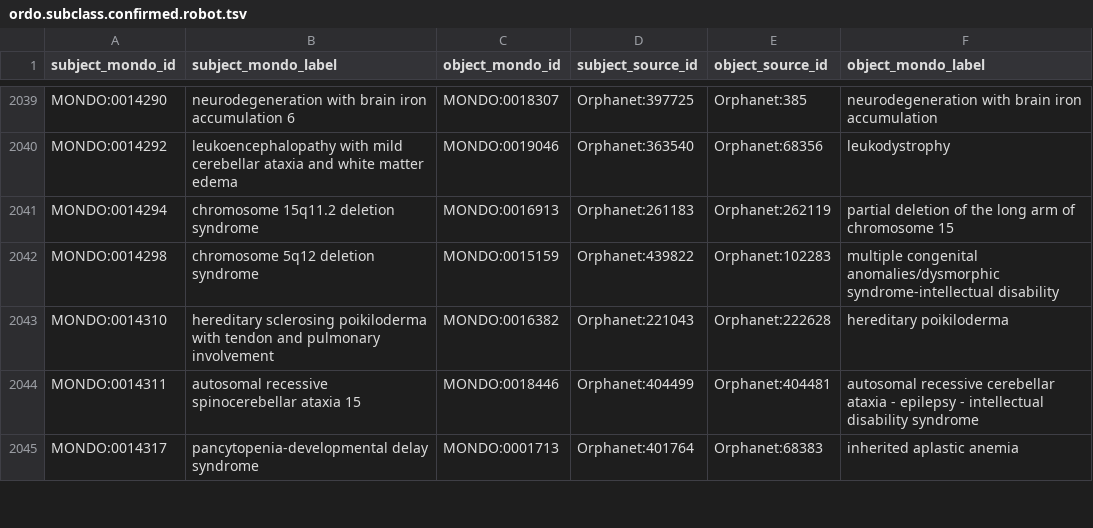
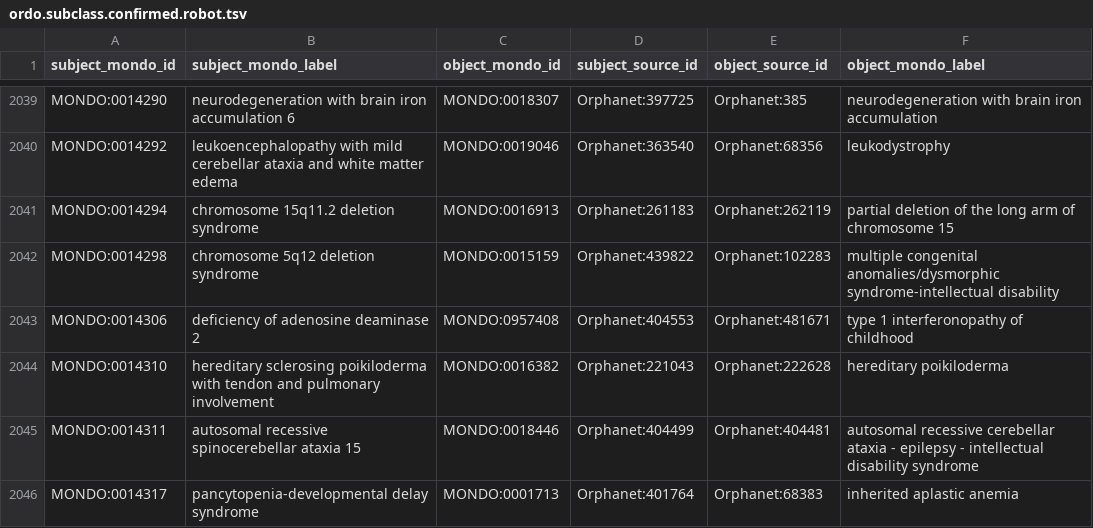
Before and after one commit to monarch-initiative/mondo-ingest, a TSV file: src/ontology/reports/ordo.subclass.confirmed.robot.tsv, drawn as a sheet; only a part is shown, gaps mark what is left out; the diff names each change by its address in the sheet, - before the commit and + after, or states it on an @@ line.

```diff
--- a/src/ontology/reports/ordo.subclass.confirmed.robot.tsv
+++ b/src/ontology/reports/ordo.subclass.confirmed.robot.tsv
+row 2043: MONDO:0014306 | deficiency of adenosine deaminase 2 | MONDO:0957408 | Orphanet:404553 | Orphanet:481671 | type 1 interferonopathy of childhood
```
Also changed, not shown: src/ontology/reports/omim.subclass.confirmed.robot.tsv, src/ontology/reports/omim_unmapped_terms.tsv, 50 other files.
